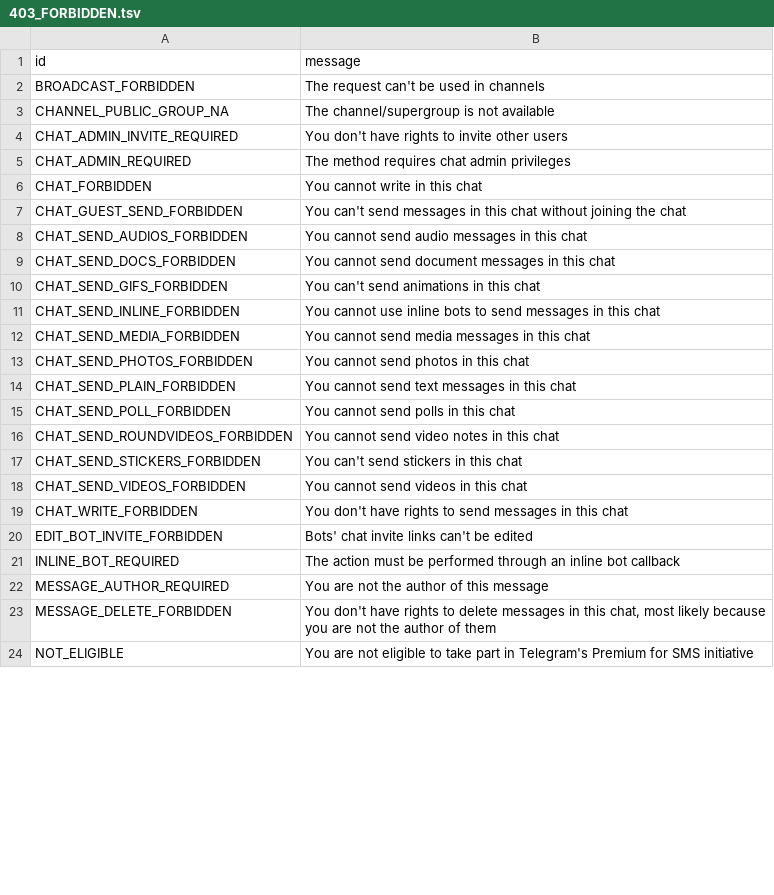
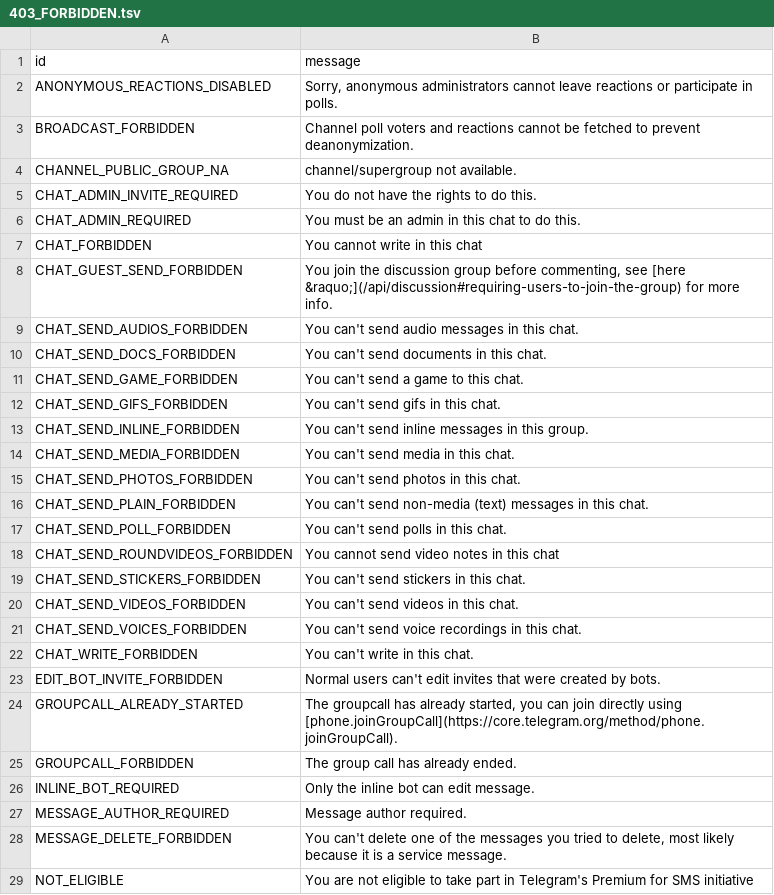
Before and after one commit to TelegramPlayground/PyroTGFork, a TSV file: compiler/errors/source/403_FORBIDDEN.tsv, drawn as a sheet; only a part is shown; the diff covers the shown part only.

Commit message:
Fix errors in the commit: 99d621da2

```diff
--- a/compiler/errors/source/403_FORBIDDEN.tsv
+++ b/compiler/errors/source/403_FORBIDDEN.tsv
@@ -1,24 +1,29 @@
 id	message
-BROADCAST_FORBIDDEN	The request can't be used in channels
-CHANNEL_PUBLIC_GROUP_NA	The channel/supergroup is not available
-CHAT_ADMIN_INVITE_REQUIRED	You don't have rights to invite other users
-CHAT_ADMIN_REQUIRED	The method requires chat admin privileges
+ANONYMOUS_REACTIONS_DISABLED	Sorry, anonymous administrators cannot leave reactions or participate in polls.
+BROADCAST_FORBIDDEN	Channel poll voters and reactions cannot be fetched to prevent deanonymization.
+CHANNEL_PUBLIC_GROUP_NA	channel/supergroup not available.
+CHAT_ADMIN_INVITE_REQUIRED	You do not have the rights to do this.
+CHAT_ADMIN_REQUIRED	You must be an admin in this chat to do this.
 CHAT_FORBIDDEN	You cannot write in this chat
-CHAT_GUEST_SEND_FORBIDDEN	You can't send messages in this chat without joining the chat
-CHAT_SEND_AUDIOS_FORBIDDEN	You cannot send audio messages in this chat
-CHAT_SEND_DOCS_FORBIDDEN	You cannot send document messages in this chat
-CHAT_SEND_GIFS_FORBIDDEN	You can't send animations in this chat
-CHAT_SEND_INLINE_FORBIDDEN	You cannot use inline bots to send messages in this chat
-CHAT_SEND_MEDIA_FORBIDDEN	You cannot send media messages in this chat
-CHAT_SEND_PHOTOS_FORBIDDEN	You cannot send photos in this chat
-CHAT_SEND_PLAIN_FORBIDDEN	You cannot send text messages in this chat
-CHAT_SEND_POLL_FORBIDDEN	You cannot send polls in this chat
+CHAT_GUEST_SEND_FORBIDDEN	You join the discussion group before commenting, see [here &raquo;](/api/discussion#requiring-users-to-join-the-group) for more info.
+CHAT_SEND_AUDIOS_FORBIDDEN	You can't send audio messages in this chat.
+CHAT_SEND_DOCS_FORBIDDEN	You can't send documents in this chat.
+CHAT_SEND_GAME_FORBIDDEN	You can't send a game to this chat.
+CHAT_SEND_GIFS_FORBIDDEN	You can't send gifs in this chat.
+CHAT_SEND_INLINE_FORBIDDEN	You can't send inline messages in this group.
+CHAT_SEND_MEDIA_FORBIDDEN	You can't send media in this chat.
+CHAT_SEND_PHOTOS_FORBIDDEN	You can't send photos in this chat.
+CHAT_SEND_PLAIN_FORBIDDEN	You can't send non-media (text) messages in this chat.
+CHAT_SEND_POLL_FORBIDDEN	You can't send polls in this chat.
 CHAT_SEND_ROUNDVIDEOS_FORBIDDEN	You cannot send video notes in this chat
-CHAT_SEND_STICKERS_FORBIDDEN	You can't send stickers in this chat
-CHAT_SEND_VIDEOS_FORBIDDEN	You cannot send videos in this chat
-CHAT_WRITE_FORBIDDEN	You don't have rights to send messages in this chat
-EDIT_BOT_INVITE_FORBIDDEN	Bots' chat invite links can't be edited
-INLINE_BOT_REQUIRED	The action must be performed through an inline bot callback
-MESSAGE_AUTHOR_REQUIRED	You are not the author of this message
-MESSAGE_DELETE_FORBIDDEN	You don't have rights to delete messages in this chat, most likely because you are not the author of them
+CHAT_SEND_STICKERS_FORBIDDEN	You can't send stickers in this chat.
+CHAT_SEND_VIDEOS_FORBIDDEN	You can't send videos in this chat.
+CHAT_SEND_VOICES_FORBIDDEN	You can't send voice recordings in this chat.
+CHAT_WRITE_FORBIDDEN	You can't write in this chat.
+EDIT_BOT_INVITE_FORBIDDEN	Normal users can't edit invites that were created by bots.
+GROUPCALL_ALREADY_STARTED	The groupcall has already started, you can join directly using [phone.joinGroupCall](https://core.telegram.org/method/phone.joinGroupCall).
+GROUPCALL_FORBIDDEN	The group call has already ended.
+INLINE_BOT_REQUIRED	Only the inline bot can edit message.
+MESSAGE_AUTHOR_REQUIRED	Message author required.
+MESSAGE_DELETE_FORBIDDEN	You can't delete one of the messages you tried to delete, most likely because it is a service message.
 NOT_ELIGIBLE	You are not eligible to take part in Telegram's Premium for SMS initiative
```
Also changed, not shown: 4 added rows and 13 edited cells elsewhere in this file, compiler/errors/source/500_INTERNAL_SERVER_ERROR.tsv, 3 other files.
